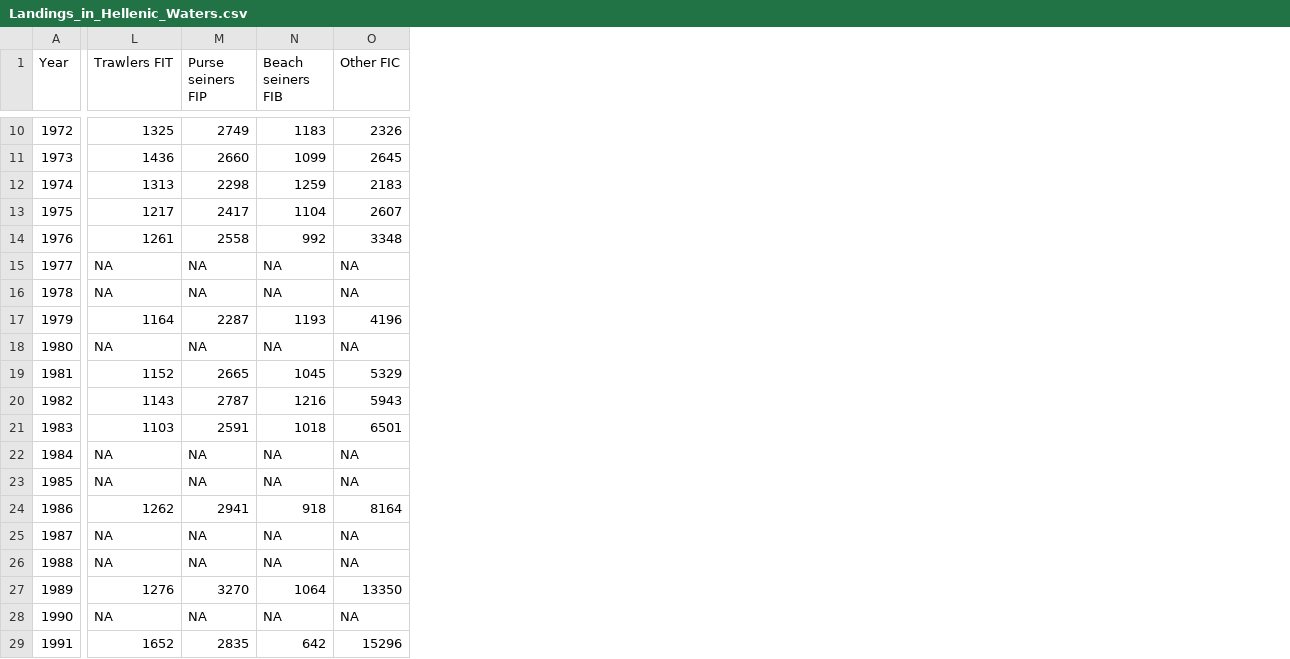
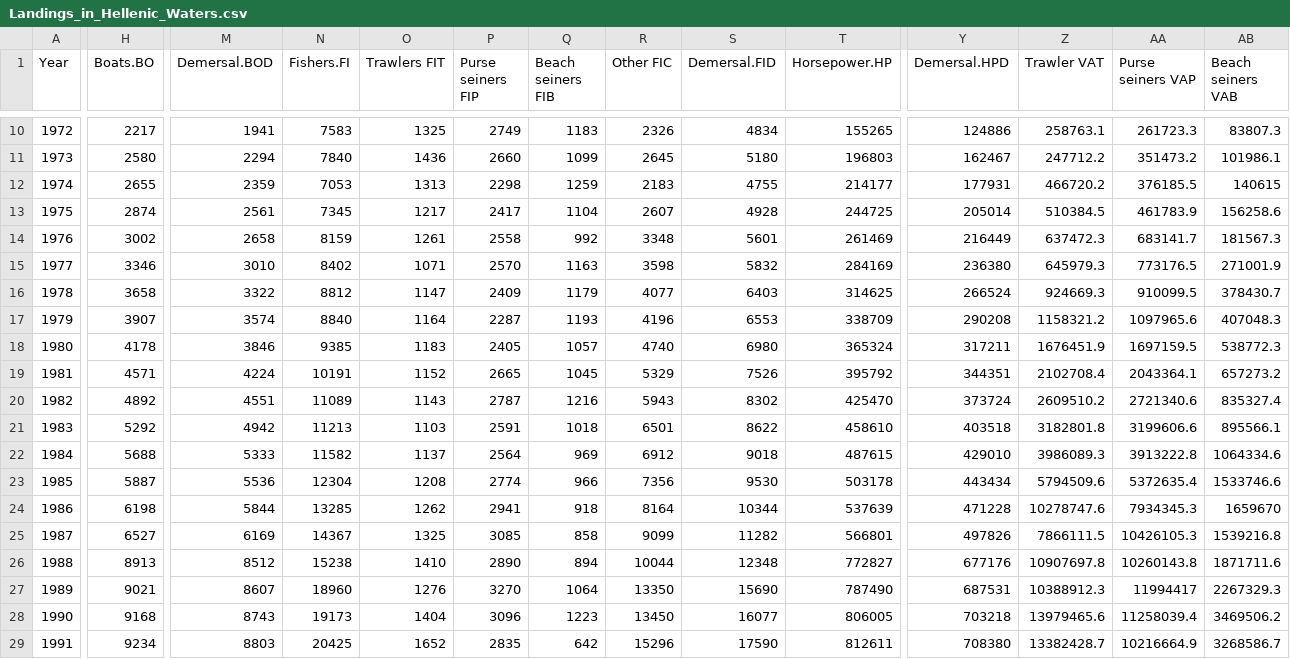
Before and after one commit to Fish-Forecast/Fish-Forecast-Bookdown, a CSV file: Data/Landings_in_Hellenic_Waters.csv, drawn as a sheet; only a part is shown, gaps mark what is left out; addresses are those after the commit; the diff covers the shown part only; the diff names each change by its address in the sheet, - before the commit and + after, or states it on an @@ line.

```diff
--- a/Data/Landings_in_Hellenic_Waters.csv
+++ b/Data/Landings_in_Hellenic_Waters.csv
+column H (Boats.BO), rows 10-29: 2217 | 2580 | 2655 | 2874 | 3002 | 3346 | 3658 | 3907 | 4178 | 4571 | 4892 | 5292 | 5688 | 5887 | 6198 | 6527 | 8913 | 9021 | 9168 | 9234
+column M (Demersal.BOD), rows 10-29: 1941 | 2294 | 2359 | 2561 | 2658 | 3010 | 3322 | 3574 | 3846 | 4224 | 4551 | 4942 | 5333 | 5536 | 5844 | 6169 | 8512 | 8607 | 8743 | 8803
+column N (Fishers.FI), rows 10-29: 7583 | 7840 | 7053 | 7345 | 8159 | 8402 | 8812 | 8840 | 9385 | 10191 | 11089 | 11213 | 11582 | 12304 | 13285 | 14367 | 15238 | 18960 | 19173 | 20425
+column S (Demersal.FID), rows 10-29: 4834 | 5180 | 4755 | 4928 | 5601 | 5832 | 6403 | 6553 | 6980 | 7526 | 8302 | 8622 | 9018 | 9530 | 10344 | 11282 | 12348 | 15690 | 16077 | 17590
+column T (Horsepower.HP), rows 10-29: 155265 | 196803 | 214177 | 244725 | 261469 | 284169 | 314625 | 338709 | 365324 | 395792 | 425470 | 458610 | 487615 | 503178 | 537639 | 566801 | 772827 | 787490 | 806005 | 812611
+column Y (Demersal.HPD), rows 10-29: 124886 | 162467 | 177931 | 205014 | 216449 | 236380 | 266524 | 290208 | 317211 | 344351 | 373724 | 403518 | 429010 | 443434 | 471228 | 497826 | 677176 | 687531 | 703218 | 708380
+column Z (Trawler VAT), rows 10-29: 258763.1 | 247712.2 | 466720.2 | 510384.5 | 637472.3 | 645979.3 | 924669.3 | 1158321.2 | 1676451.9 | 2102708.4 | 2609510.2 | 3182801.8 | 3986089.3 | 5794509.6 | 10278747.6 | 7866111.5 | 10907697.8 | 10388912.3 | 13979465.6 | 13382428.7
+column AA (Purse seiners VAP), rows 10-29: 261723.3 | 351473.2 | 376185.5 | 461783.9 | 683141.7 | 773176.5 | 910099.5 | 1097965.6 | 1697159.5 | 2043364.1 | 2721340.6 | 3199606.6 | 3913222.8 | 5372635.4 | 7934345.3 | 10426105.3 | 10260143.8 | 11994417 | 11258039.4 | 10216664.9
+column AB (Beach seiners VAB), rows 10-29: 83807.3 | 101986.1 | 140615 | 156258.6 | 181567.3 | 271001.9 | 378430.7 | 407048.3 | 538772.3 | 657273.2 | 835327.4 | 895566.1 | 1064334.6 | 1533746.6 | 1659670 | 1539216.8 | 1871711.6 | 2267329.3 | 3469506.2 | 3268586.7
-O15 (Trawlers FIT): NA
+O15 (Trawlers FIT): 1071
-P15 (Purse seiners FIP): NA
+P15 (Purse seiners FIP): 2570
-Q15 (Beach seiners FIB): NA
+Q15 (Beach seiners FIB): 1163
-R15 (Other FIC): NA
+R15 (Other FIC): 3598
-O16 (Trawlers FIT): NA
+O16 (Trawlers FIT): 1147
-P16 (Purse seiners FIP): NA
+P16 (Purse seiners FIP): 2409
-Q16 (Beach seiners FIB): NA
+Q16 (Beach seiners FIB): 1179
-R16 (Other FIC): NA
+R16 (Other FIC): 4077
-O18 (Trawlers FIT): NA
+O18 (Trawlers FIT): 1183
-P18 (Purse seiners FIP): NA
+P18 (Purse seiners FIP): 2405
-Q18 (Beach seiners FIB): NA
+Q18 (Beach seiners FIB): 1057
-R18 (Other FIC): NA
+R18 (Other FIC): 4740
-O22 (Trawlers FIT): NA
+O22 (Trawlers FIT): 1137
-P22 (Purse seiners FIP): NA
+P22 (Purse seiners FIP): 2564
-Q22 (Beach seiners FIB): NA
+Q22 (Beach seiners FIB): 969
-R22 (Other FIC): NA
+R22 (Other FIC): 6912
-O23 (Trawlers FIT): NA
+O23 (Trawlers FIT): 1208
-P23 (Purse seiners FIP): NA
+P23 (Purse seiners FIP): 2774
-Q23 (Beach seiners FIB): NA
+Q23 (Beach seiners FIB): 966
-R23 (Other FIC): NA
+R23 (Other FIC): 7356
-O25 (Trawlers FIT): NA
+O25 (Trawlers FIT): 1325
-P25 (Purse seiners FIP): NA
+P25 (Purse seiners FIP): 3085
-Q25 (Beach seiners FIB): NA
+Q25 (Beach seiners FIB): 858
-R25 (Other FIC): NA
+R25 (Other FIC): 9099
-O26 (Trawlers FIT): NA
+O26 (Trawlers FIT): 1410
-P26 (Purse seiners FIP): NA
+P26 (Purse seiners FIP): 2890
-Q26 (Beach seiners FIB): NA
+Q26 (Beach seiners FIB): 894
-R26 (Other FIC): NA
+R26 (Other FIC): 10044
-O28 (Trawlers FIT): NA
+O28 (Trawlers FIT): 1404
-P28 (Purse seiners FIP): NA
+P28 (Purse seiners FIP): 3096
-Q28 (Beach seiners FIB): NA
+Q28 (Beach seiners FIB): 1223
-R28 (Other FIC): NA
+R28 (Other FIC): 13450
```
Also changed, not shown: 4 added columns and 34 edited cells elsewhere in this file, 3 other files.
